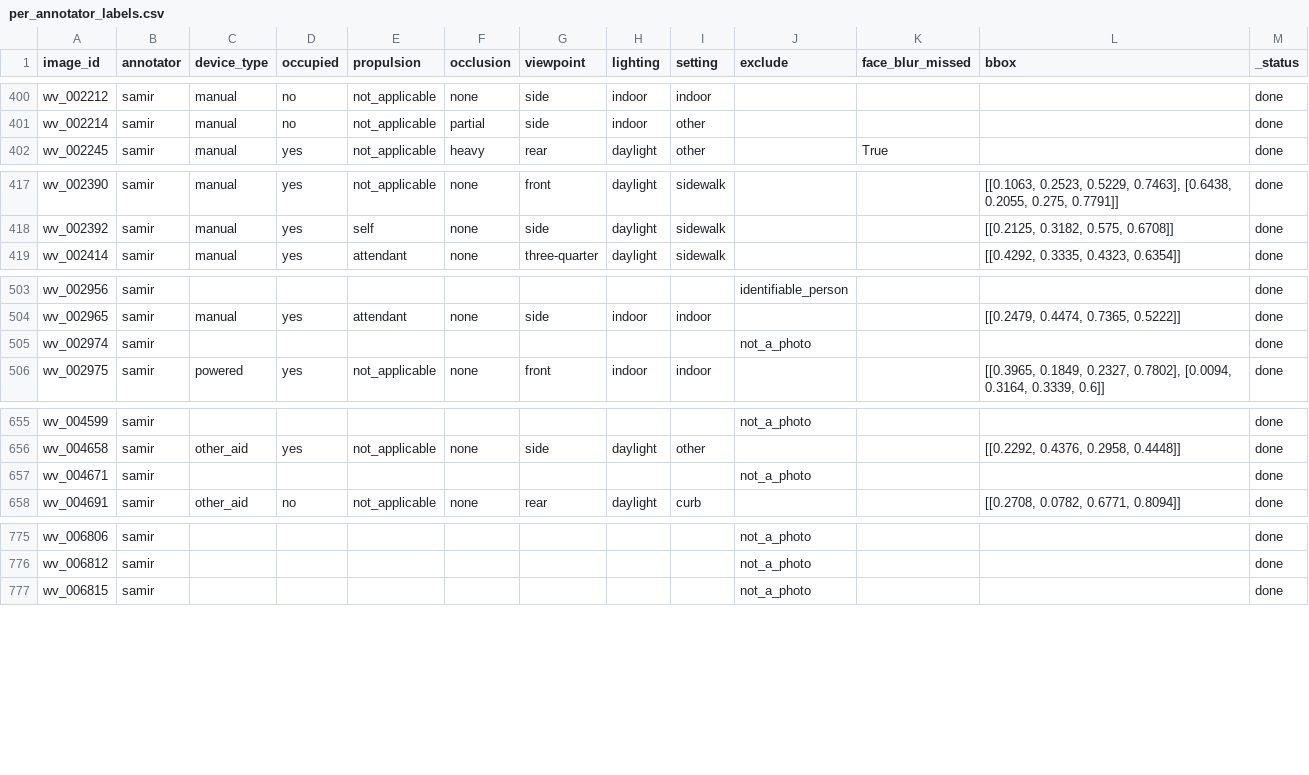
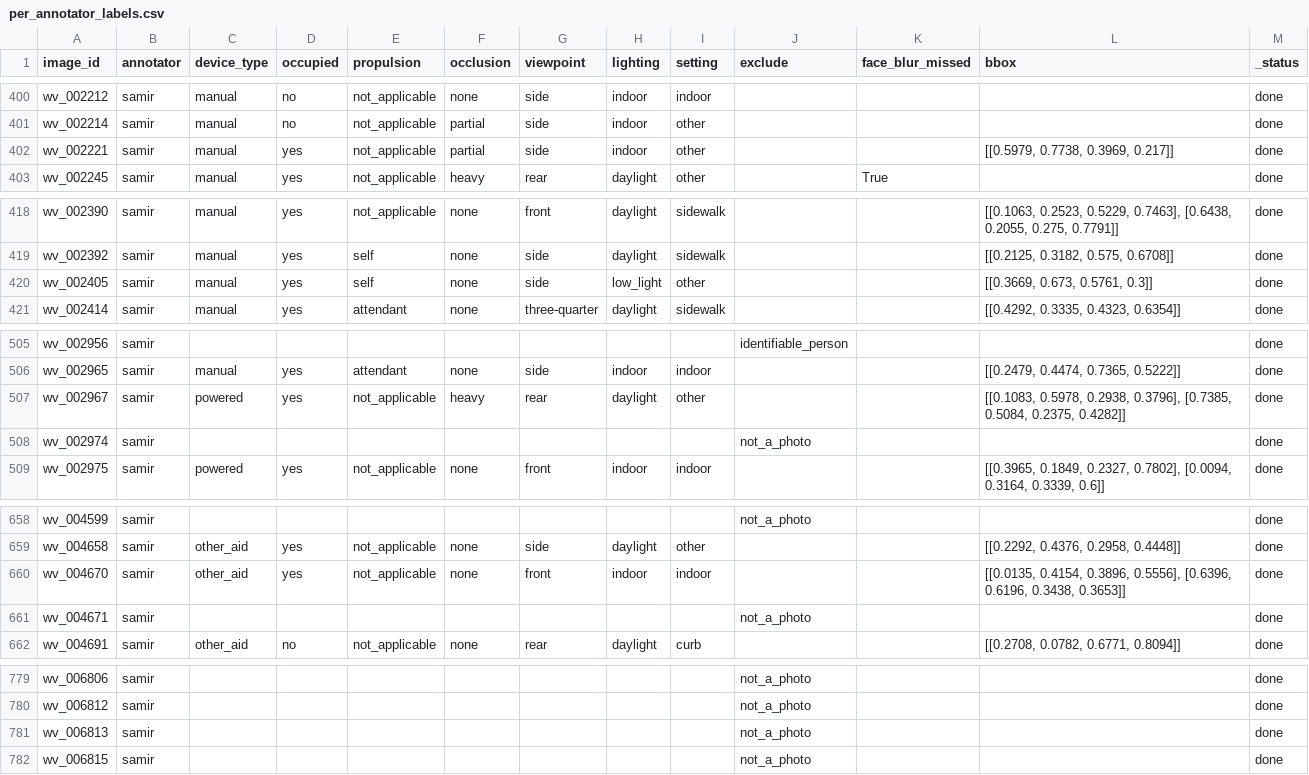
Before and after one commit to Mi3-Lab/MAID, a CSV file: derived/per_annotator_labels.csv, drawn as a sheet; only a part is shown, gaps mark what is left out; the diff names each change by its address in the sheet, - before the commit and + after, or states it on an @@ line.

```diff
--- a/derived/per_annotator_labels.csv
+++ b/derived/per_annotator_labels.csv
+row 402: wv_002221 | samir | manual | yes | not_applicable | partial | side | indoor | other |  |  | [[0.5979, 0.7738, 0.3969, 0.217]] | done
+row 420: wv_002405 | samir | manual | yes | self | none | side | low_light | other |  |  | [[0.3669, 0.673, 0.5761, 0.3]] | done
+row 507: wv_002967 | samir | powered | yes | not_applicable | heavy | rear | daylight | other |  |  | [[0.1083, 0.5978, 0.2938, 0.3796], [0.7385, 0.5084, 0.2375, 0.4282]] | done
+row 660: wv_004670 | samir | other_aid | yes | not_applicable | none | front | indoor | indoor |  |  | [[0.0135, 0.4154, 0.3896, 0.5556], [0.6396, 0.6196, 0.3438, 0.3653]] | done
+row 781: wv_006813 | samir |  |  |  |  |  |  |  | not_a_photo |  |  | done
```
Also changed, not shown: derived/labels.csv, 5 other files.
